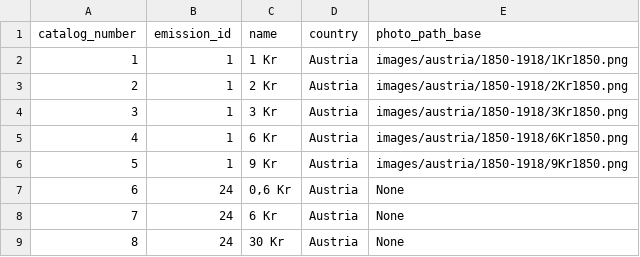
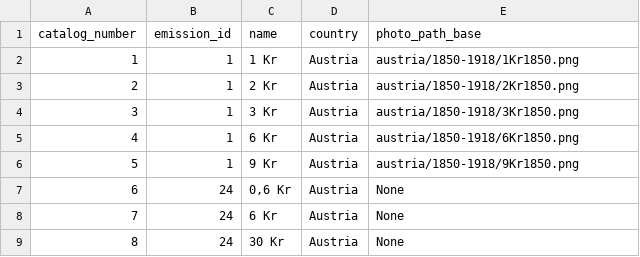
Before and after one commit to procesor2017/StampCollector, a CSV file: data/csv/stampBase.csv, drawn as a sheet; only a part is shown.

Commit message:
- add emission - fix bootstrap

```diff
--- a/data/csv/stampBase.csv
+++ b/data/csv/stampBase.csv
@@ -1,7 +1,7 @@
 catalog_number,emission_id,name,country,photo_path_base
-1,1,1 Kr,Austria,images/austria/1850-1918/1Kr1850.png
-2,1,2 Kr,Austria,images/austria/1850-1918/2Kr1850.png
-3,1,3 Kr,Austria,images/austria/1850-1918/3Kr1850.png
-4,1,6 Kr,Austria,images/austria/1850-1918/6Kr1850.png
-5,1,9 Kr,Austria,images/austria/1850-1918/9Kr1850.png
+1,1,1 Kr,Austria,austria/1850-1918/1Kr1850.png
+2,1,2 Kr,Austria,austria/1850-1918/2Kr1850.png
+3,1,3 Kr,Austria,austria/1850-1918/3Kr1850.png
+4,1,6 Kr,Austria,austria/1850-1918/6Kr1850.png
+5,1,9 Kr,Austria,austria/1850-1918/9Kr1850.png
 6,24,"0,6 Kr",Austria,None
```
Also changed, not shown: 10 other files.
